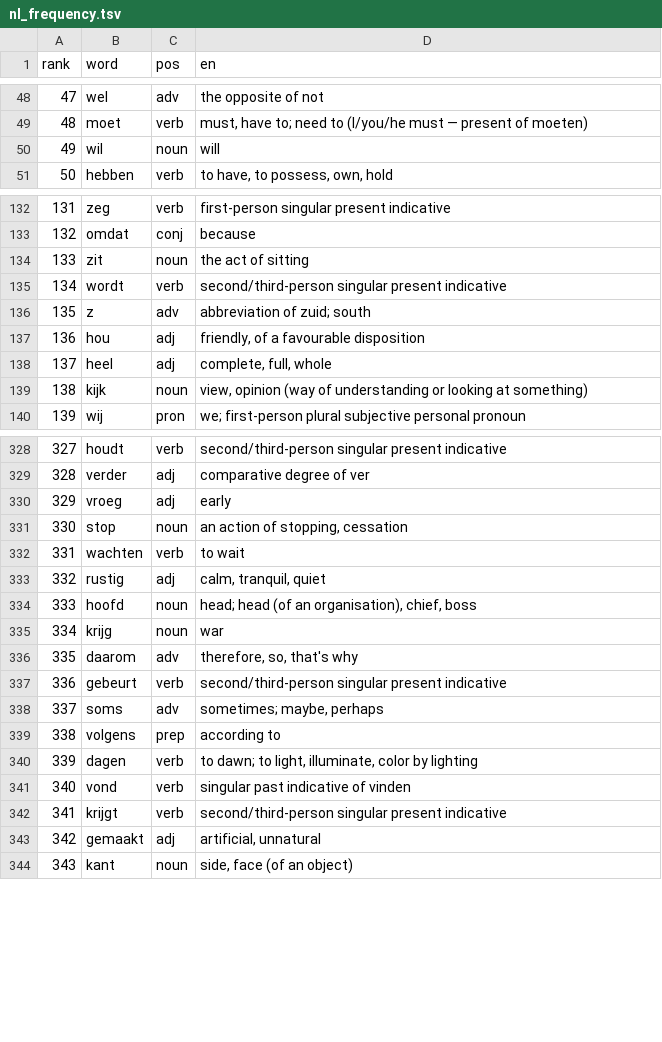
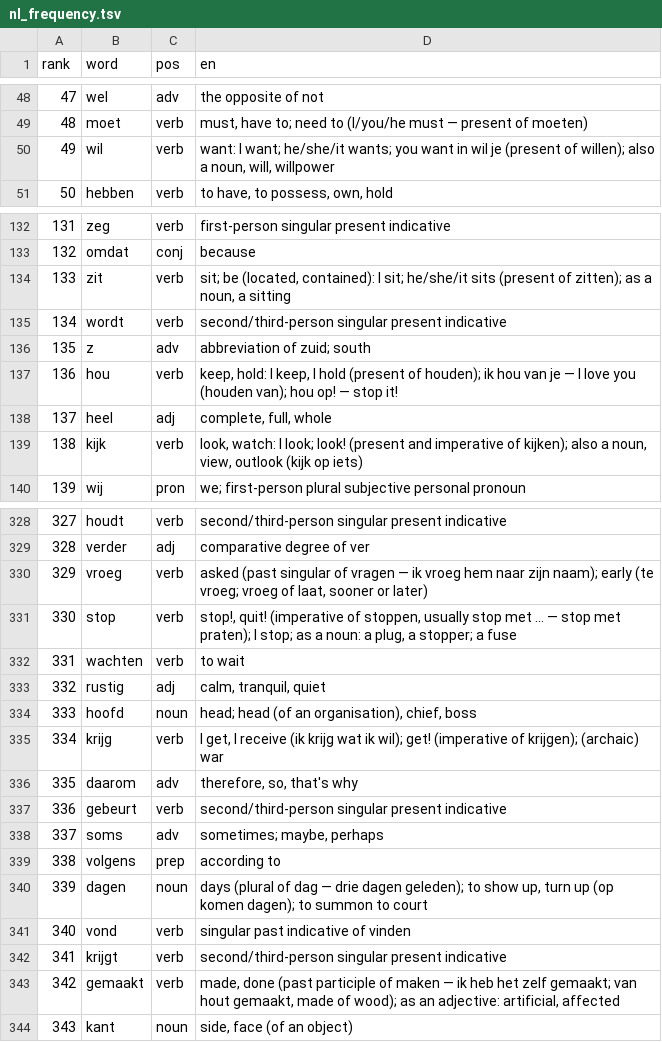
Before and after one commit to CorneliuSmith/polyglot-srs, a TSV file: data/nl_frequency.tsv, drawn as a sheet; only a part is shown, gaps mark what is left out; the diff covers the shown part only.

```diff
--- a/data/nl_frequency.tsv
+++ b/data/nl_frequency.tsv
@@ -49,3 +49,3 @@ rank	word	pos	en
 48	moet	verb	must, have to; need to (I/you/he must — present of moeten)
-49	wil	noun	will
+49	wil	verb	want: I want; he/she/it wants; you want in wil je (present of willen); also a noun, will, willpower
 50	hebben	verb	to have, to possess, own, hold
@@ -133,8 +133,8 @@ rank	word	pos	en
 132	omdat	conj	because
-133	zit	noun	the act of sitting
+133	zit	verb	sit; be (located, contained): I sit; he/she/it sits (present of zitten); as a noun, a sitting
 134	wordt	verb	second/third-person singular present indicative
 135	z	adv	abbreviation of zuid; south
-136	hou	adj	friendly, of a favourable disposition
+136	hou	verb	keep, hold: I keep, I hold (present of houden); ik hou van je — I love you (houden van); hou op! — stop it!
 137	heel	adj	complete, full, whole
-138	kijk	noun	view, opinion (way of understanding or looking at something)
+138	kijk	verb	look, watch: I look; look! (present and imperative of kijken); also a noun, view, outlook (kijk op iets)
 139	wij	pron	we; first-person plural subjective personal pronoun
@@ -329,4 +329,4 @@ rank	word	pos	en
 328	verder	adj	comparative degree of ver
-329	vroeg	adj	early
-330	stop	noun	an action of stopping, cessation
+329	vroeg	verb	asked (past singular of vragen — ik vroeg hem naar zijn naam); early (te vroeg; vroeg of laat, sooner or later)
+330	stop	verb	stop!, quit! (imperative of stoppen, usually stop met … — stop met praten); I stop; as a noun: a plug, a stopper; a fuse
 331	wachten	verb	to wait
@@ -334,3 +334,3 @@ rank	word	pos	en
 333	hoofd	noun	head; head (of an organisation), chief, boss
-334	krijg	noun	war
+334	krijg	verb	I get, I receive (ik krijg wat ik wil); get! (imperative of krijgen); (archaic) war
 335	daarom	adv	therefore, so, that's why
@@ -339,6 +339,6 @@ rank	word	pos	en
 338	volgens	prep	according to
-339	dagen	verb	to dawn; to light, illuminate, color by lighting
+339	dagen	noun	days (plural of dag — drie dagen geleden); to show up, turn up (op komen dagen); to summon to court
 340	vond	verb	singular past indicative of vinden
 341	krijgt	verb	second/third-person singular present indicative
-342	gemaakt	adj	artificial, unnatural
+342	gemaakt	verb	made, done (past participle of maken — ik heb het zelf gemaakt; van hout gemaakt, made of wood); as an adjective: artificial, affected
 343	kant	noun	side, face (of an object)
```
Also changed, not shown: 54 edited cells elsewhere in this file, data/ca_frequency.tsv, data/de_frequency.tsv, 3 other files.
